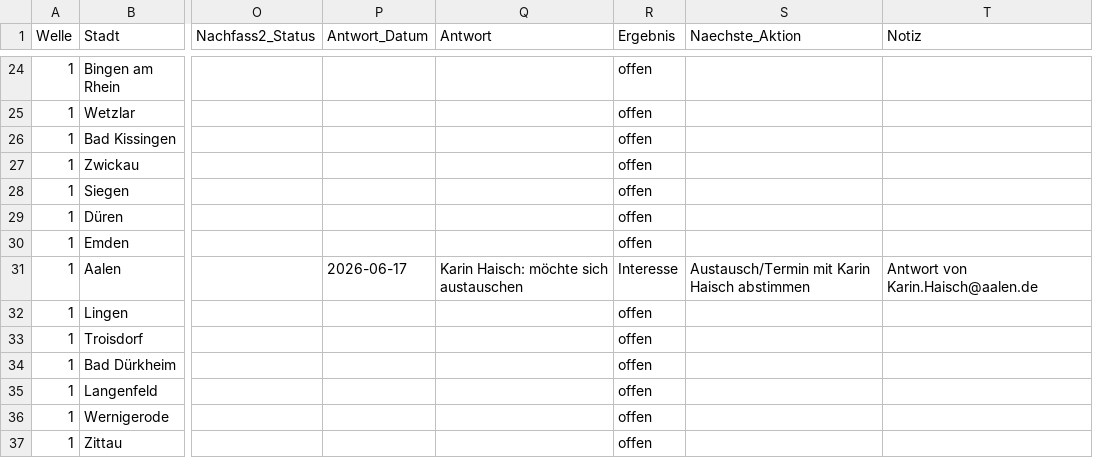
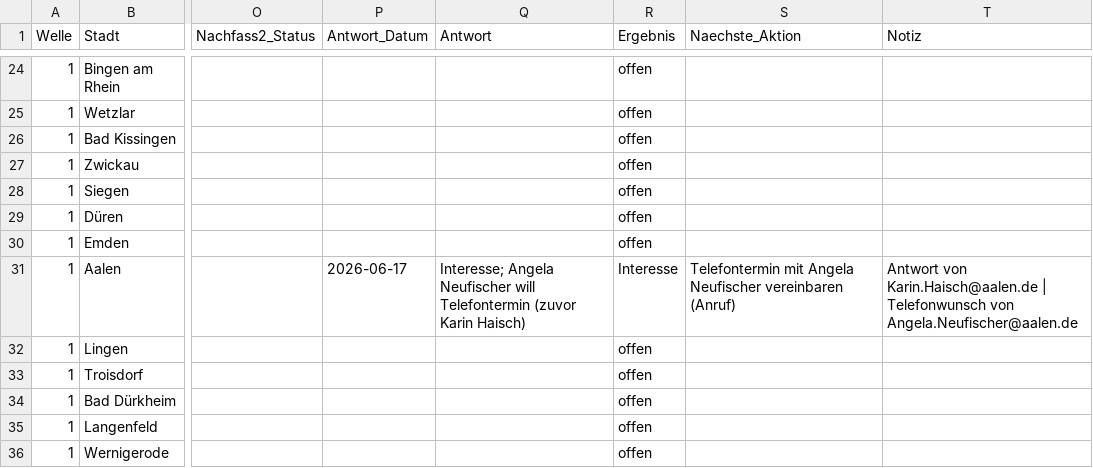
Before and after one commit to dariog-code/claude-recherche, a CSV file: outreach/master_tracking.csv, drawn as a sheet; only a part is shown, gaps mark what is left out; the shorter side is filled out with more unchanged rows; the diff names each change by its address in the sheet, - before the commit and + after, or states it on an @@ line.

```diff
--- a/outreach/master_tracking.csv
+++ b/outreach/master_tracking.csv
-Q31 (Antwort): Karin Haisch: möchte sich austauschen
+Q31 (Antwort): Interesse; Angela Neufischer will Telefontermin (zuvor Karin Haisch)
-S31 (Naechste_Aktion): Austausch/Termin mit Karin Haisch abstimmen
+S31 (Naechste_Aktion): Telefontermin mit Angela Neufischer vereinbaren (Anruf)
-T31 (Notiz): …von Karin.Haisch@aalen.de
+T31 (Notiz): …von Karin.Haisch@aalen.de | Telefonwunsch von Angela.Neufischer@aalen.de
```
Also changed, not shown: 1 other file.
